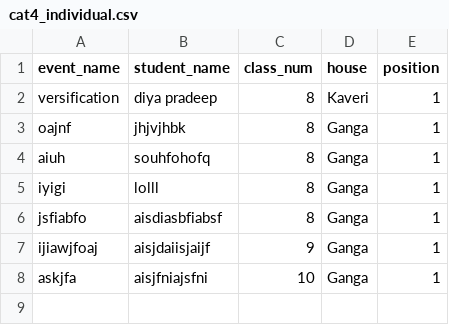
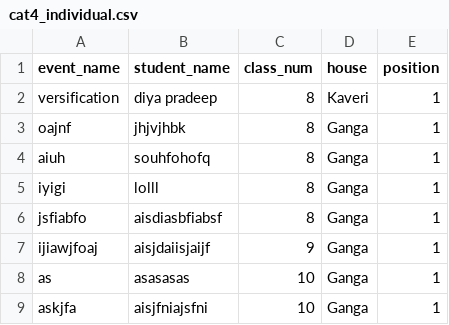
Before and after one commit to SameekshaBVB/Sameeksha, a CSV file: cat4_individual.csv, drawn as a sheet; the diff names each change by its address in the sheet, - before the commit and + after, or states it on an @@ line.

Commit message:
Update cat4_individual.csv

```diff
--- a/cat4_individual.csv
+++ b/cat4_individual.csv
+row 8: as | asasasas | 10 | Ganga | 1
```
